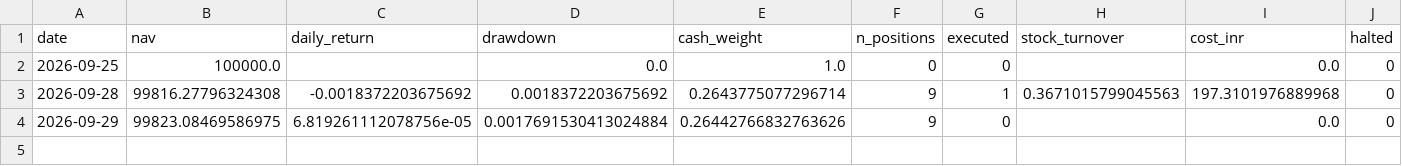
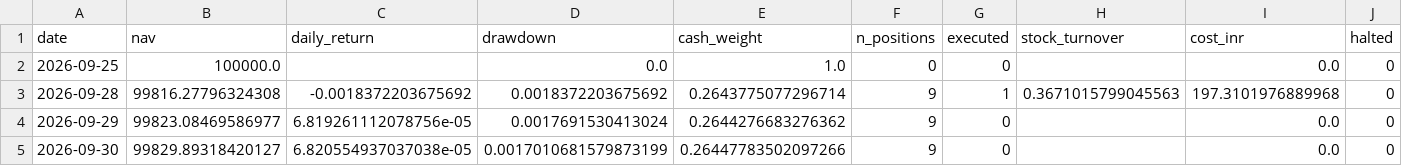
Before and after one commit to kira-stockmarket/Momentumv8, a CSV file: forward_test/daily_log.csv, drawn as a sheet; only a part is shown; rows hold the shown columns only; the diff names each change by its address in the sheet, - before the commit and + after, or states it on an @@ line.

```diff
--- a/forward_test/daily_log.csv
+++ b/forward_test/daily_log.csv
-B4 (nav): 99823.08469586975
+B4 (nav): 99823.08469586977
-D4 (drawdown): 0.0017691530413024884
+D4 (drawdown): 0.0017691530413024
-E4 (cash_weight): 0.26442766832763626
+E4 (cash_weight): 0.2644276683276362
+row 5: 2026-09-30 | 99829.89318420127 | 6.820554937037038e-05 | 0.0017010681579873199 | 0.26447783502097266 | 9 | 0 |  | 0.0 | 0
```
Also changed, not shown: 2 other files.
